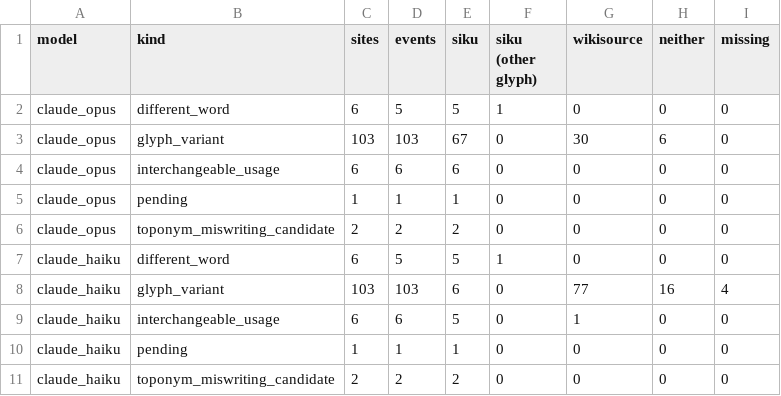
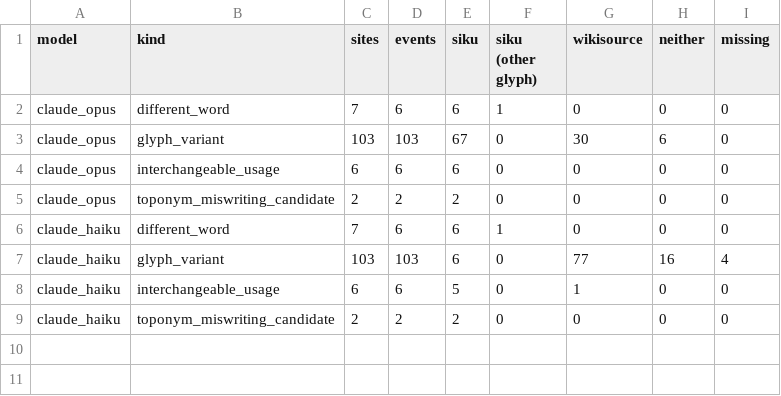
Before and after one commit to dekunsun/BioEvidenceBench, a CSV file: results/bencao_pilot/probe_a_summary.csv, drawn as a sheet.

```diff
--- a/results/bencao_pilot/probe_a_summary.csv
+++ b/results/bencao_pilot/probe_a_summary.csv
@@ -1,11 +1,9 @@
 model,kind,sites,events,siku,siku (other glyph),wikisource,neither,missing
-claude_opus,different_word,6,5,5,1,0,0,0
+claude_opus,different_word,7,6,6,1,0,0,0
 claude_opus,glyph_variant,103,103,67,0,30,6,0
 claude_opus,interchangeable_usage,6,6,6,0,0,0,0
-claude_opus,pending,1,1,1,0,0,0,0
 claude_opus,toponym_miswriting_candidate,2,2,2,0,0,0,0
-claude_haiku,different_word,6,5,5,1,0,0,0
+claude_haiku,different_word,7,6,6,1,0,0,0
 claude_haiku,glyph_variant,103,103,6,0,77,16,4
 claude_haiku,interchangeable_usage,6,6,5,0,1,0,0
-claude_haiku,pending,1,1,1,0,0,0,0
 claude_haiku,toponym_miswriting_candidate,2,2,2,0,0,0,0
```
Also changed, not shown: results/bencao_pilot/probe_a_sites.csv, 4 other files.
